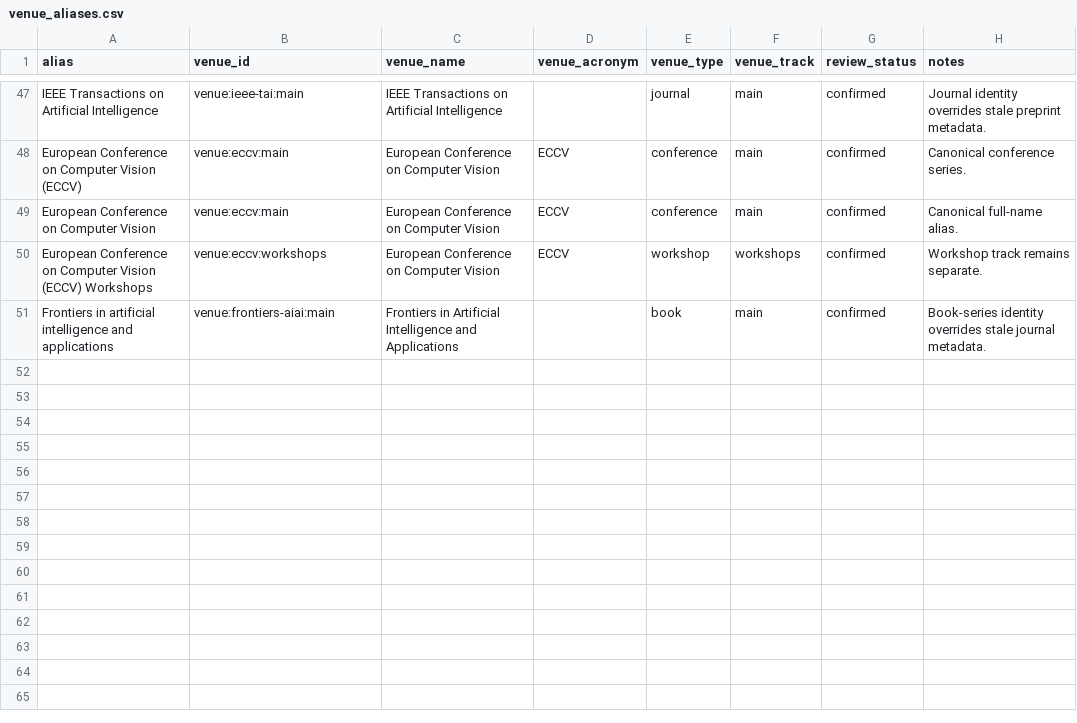
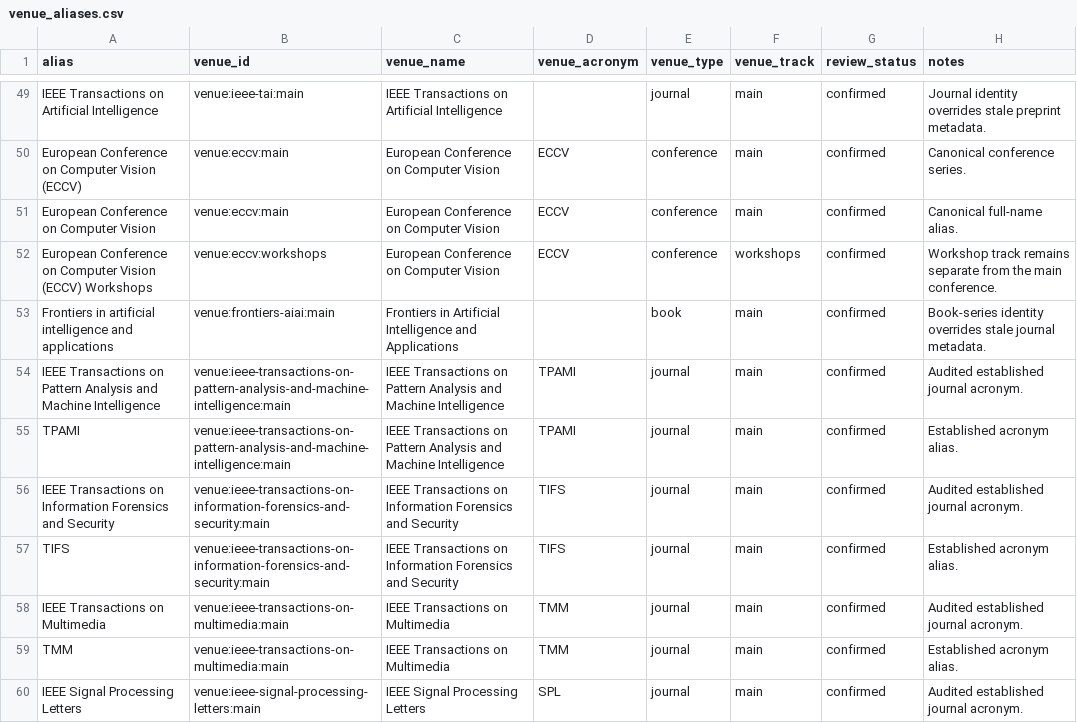
Before and after one commit to meiling-fdu/synthetic-image-research-map, a CSV file: data/curated/venue_aliases.csv, drawn as a sheet; only a part is shown, gaps mark what is left out; the diff covers the shown part only.

```diff
--- a/data/curated/venue_aliases.csv
+++ b/data/curated/venue_aliases.csv
@@ -49,3 +51,10 @@ European Conference on Computer Vision (ECCV),venue:eccv:main,European Conferenc
 European Conference on Computer Vision,venue:eccv:main,European Conference on Computer Vision,ECCV,conference,main,confirmed,Canonical full-name alias.
-European Conference on Computer Vision (ECCV) Workshops,venue:eccv:workshops,European Conference on Computer Vision,ECCV,workshop,workshops,confirmed,Workshop track remains separate.
+European Conference on Computer Vision (ECCV) Workshops,venue:eccv:workshops,European Conference on Computer Vision,ECCV,conference,workshops,confirmed,Workshop track remains separate from the main conference.
 Frontiers in artificial intelligence and applications,venue:frontiers-aiai:main,Frontiers in Artificial Intelligence and Applications,,book,main,confirmed,Book-series identity overrides stale journal metadata.
+IEEE Transactions on Pattern Analysis and Machine Intelligence,venue:ieee-transactions-on-pattern-analysis-and-machine-intelligence:main,IEEE Transactions on Pattern Analysis and Machine Intelligence,TPAMI,journal,main,confirmed,Audited established journal acronym.
+TPAMI,venue:ieee-transactions-on-pattern-analysis-and-machine-intelligence:main,IEEE Transactions on Pattern Analysis and Machine Intelligence,TPAMI,journal,main,confirmed,Established acronym alias.
+IEEE Transactions on Information Forensics and Security,venue:ieee-transactions-on-information-forensics-and-security:main,IEEE Transactions on Information Forensics and Security,TIFS,journal,main,confirmed,Audited established journal acronym.
+TIFS,venue:ieee-transactions-on-information-forensics-and-security:main,IEEE Transactions on Information Forensics and Security,TIFS,journal,main,confirmed,Established acronym alias.
+IEEE Transactions on Multimedia,venue:ieee-transactions-on-multimedia:main,IEEE Transactions on Multimedia,TMM,journal,main,confirmed,Audited established journal acronym.
+TMM,venue:ieee-transactions-on-multimedia:main,IEEE Transactions on Multimedia,TMM,journal,main,confirmed,Established acronym alias.
+IEEE Signal Processing Letters,venue:ieee-signal-processing-letters:main,IEEE Signal Processing Letters,SPL,journal,main,confirmed,Audited established journal acronym.
```
Also changed, not shown: 11 added rows and 22 edited cells elsewhere in this file, data/curated/papers.csv, 30 other files.
